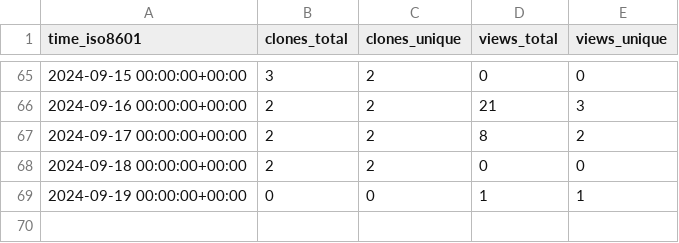
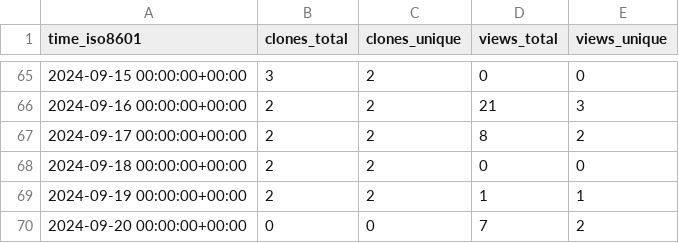
Before and after one commit to CDCgov/ocio-wsl, a CSV file: cdcent/ocio-wsl/ghrs-data/views_clones_aggregate.csv, drawn as a sheet; only a part is shown, gaps mark what is left out.

```diff
--- a/cdcent/ocio-wsl/ghrs-data/views_clones_aggregate.csv
+++ b/cdcent/ocio-wsl/ghrs-data/views_clones_aggregate.csv
@@ -68,2 +68,3 @@ time_iso8601,clones_total,clones_unique,views_total,views_unique
 2024-09-18 00:00:00+00:00,2,2,0,0
-2024-09-19 00:00:00+00:00,0,0,1,1
+2024-09-19 00:00:00+00:00,2,2,1,1
+2024-09-20 00:00:00+00:00,0,0,7,2
```
Also changed, not shown: 1 other file.
